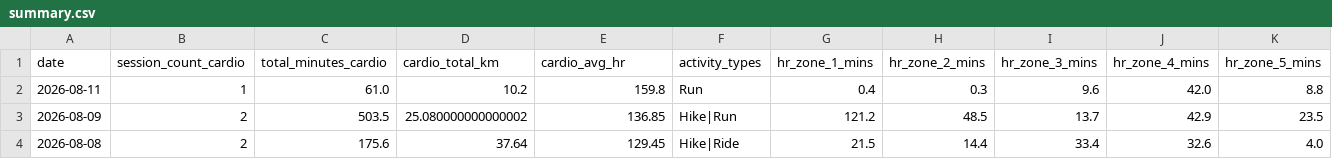
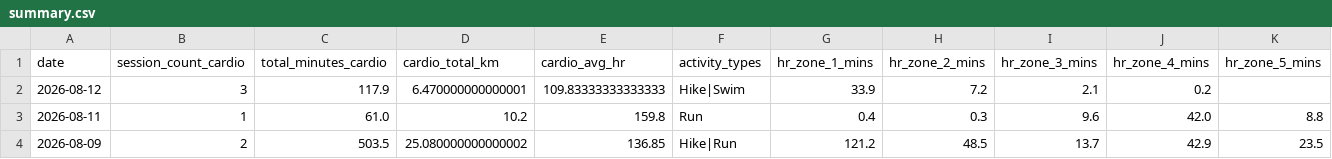
Before and after one commit to mandrew723/training-data, a CSV file: summary.csv, drawn as a sheet; only a part is shown; the shorter side is filled out with more unchanged rows.

```diff
--- a/summary.csv
+++ b/summary.csv
@@ -1,2 +1,3 @@
 date,session_count_cardio,total_minutes_cardio,cardio_total_km,cardio_avg_hr,activity_types,hr_zone_1_mins,hr_zone_2_mins,hr_zone_3_mins,hr_zone_4_mins,hr_zone_5_mins
+2026-08-12,3,117.9,6.470000000000001,109.83333333333333,Hike|Swim,33.9,7.2,2.1,0.2,
 2026-08-11,1,61.0,10.2,159.8,Run,0.4,0.3,9.6,42.0,8.8
```
